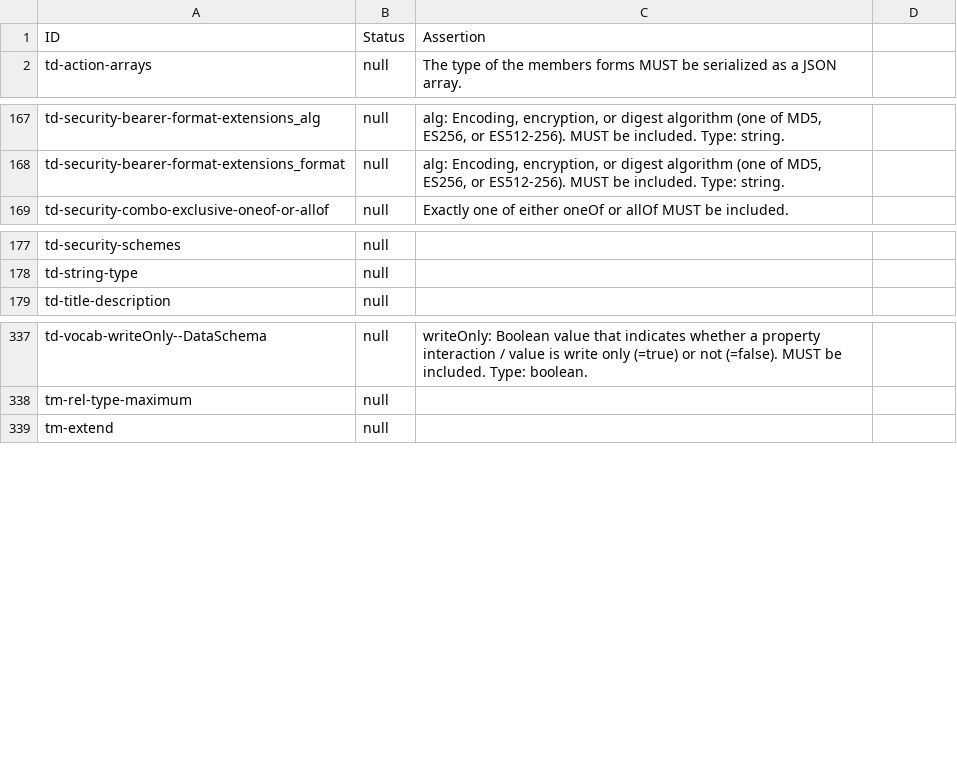
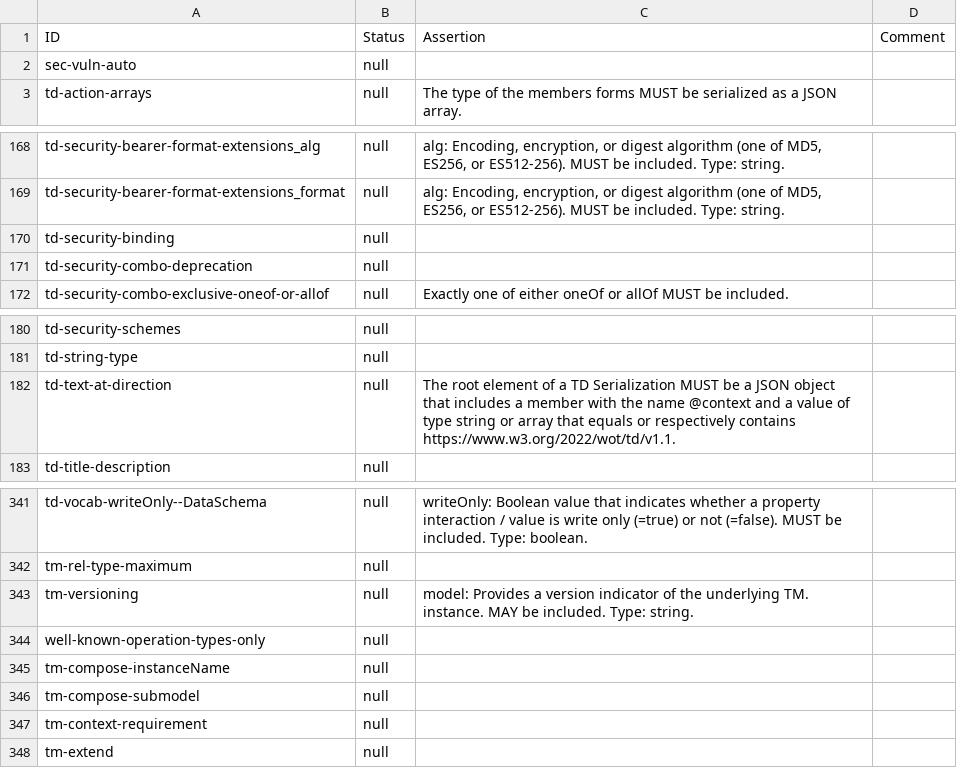
Before and after one commit to eclipse-thingweb/playground, a CSV file: packages/assertions/assertions-csv/implemented.csv, drawn as a sheet; only a part is shown, gaps mark what is left out; the diff names each change by its address in the sheet, - before the commit and + after, or states it on an @@ line.

Commit message:
add needReview.csv generation, add comments column

```diff
--- a/packages/assertions/assertions-csv/implemented.csv
+++ b/packages/assertions/assertions-csv/implemented.csv
-D1: (empty)
+D1: Comment
+row 2: sec-vuln-auto | null
+row 170: td-security-binding | null
+row 171: td-security-combo-deprecation | null
+row 182: td-text-at-direction | null | The root element of a TD Serialization MUST be a JSON object that includes a member with the name @context and a value of type string or array that equals or respectively contains https://www.w3.org/2022/wot/td/v1.1.
+row 343: tm-versioning | null | model: Provides a version indicator of the underlying TM. instance. MAY be included. Type: string.
+row 344: well-known-operation-types-only | null
+row 345: tm-compose-instanceName | null
+row 346: tm-compose-submodel | null
+row 347: tm-context-requirement | null
```
Also changed, not shown: packages/assertions/assertions-csv/manual-generation-inputs/pre-implemented.csv, 4 other files.
